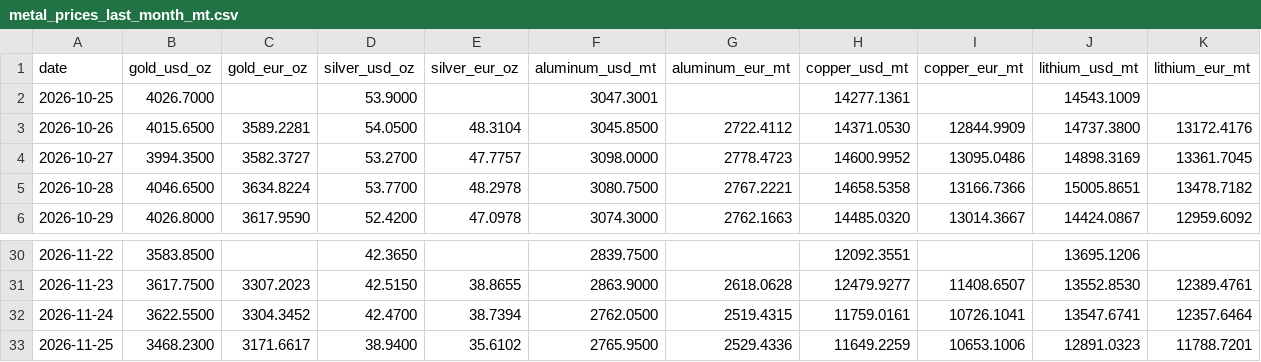
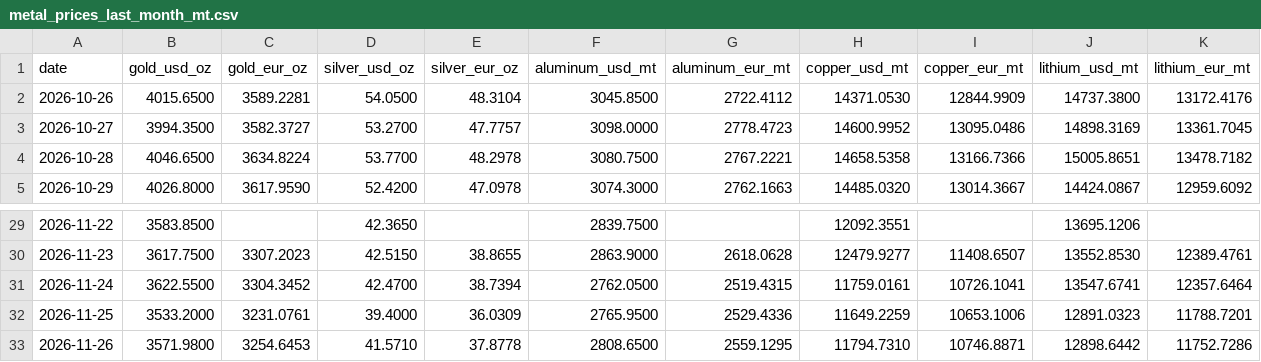
Before and after one commit to aojald/metalprice, a CSV file: metal_prices_last_month_mt.csv, drawn as a sheet; only a part is shown, gaps mark what is left out.

```diff
--- a/metal_prices_last_month_mt.csv
+++ b/metal_prices_last_month_mt.csv
@@ -1,3 +1,2 @@
 date,gold_usd_oz,gold_eur_oz,silver_usd_oz,silver_eur_oz,aluminum_usd_mt,aluminum_eur_mt,copper_usd_mt,copper_eur_mt,lithium_usd_mt,lithium_eur_mt
-2026-10-25,4026.7000,,53.9000,,3047.3001,,14277.1361,,14543.1009,
 2026-10-26,4015.6500,3589.2281,54.0500,48.3104,3045.8500,2722.4112,14371.0530,12844.9909,14737.3800,13172.4176
@@ -32,2 +31,3 @@ date,gold_usd_oz,gold_eur_oz,silver_usd_oz,silver_eur_oz,aluminum_usd_mt,aluminu
 2026-11-24,3622.5500,3304.3452,42.4700,38.7394,2762.0500,2519.4315,11759.0161,10726.1041,13547.6741,12357.6464
-2026-11-25,3468.2300,3171.6617,38.9400,35.6102,2765.9500,2529.4336,11649.2259,10653.1006,12891.0323,11788.7201
+2026-11-25,3533.2000,3231.0761,39.4000,36.0309,2765.9500,2529.4336,11649.2259,10653.1006,12891.0323,11788.7201
+2026-11-26,3571.9800,3254.6453,41.5710,37.8778,2808.6500,2559.1295,11794.7310,10746.8871,12898.6442,11752.7286
```
Also changed, not shown: metal_prices_source_mt.csv, 1 other file.
